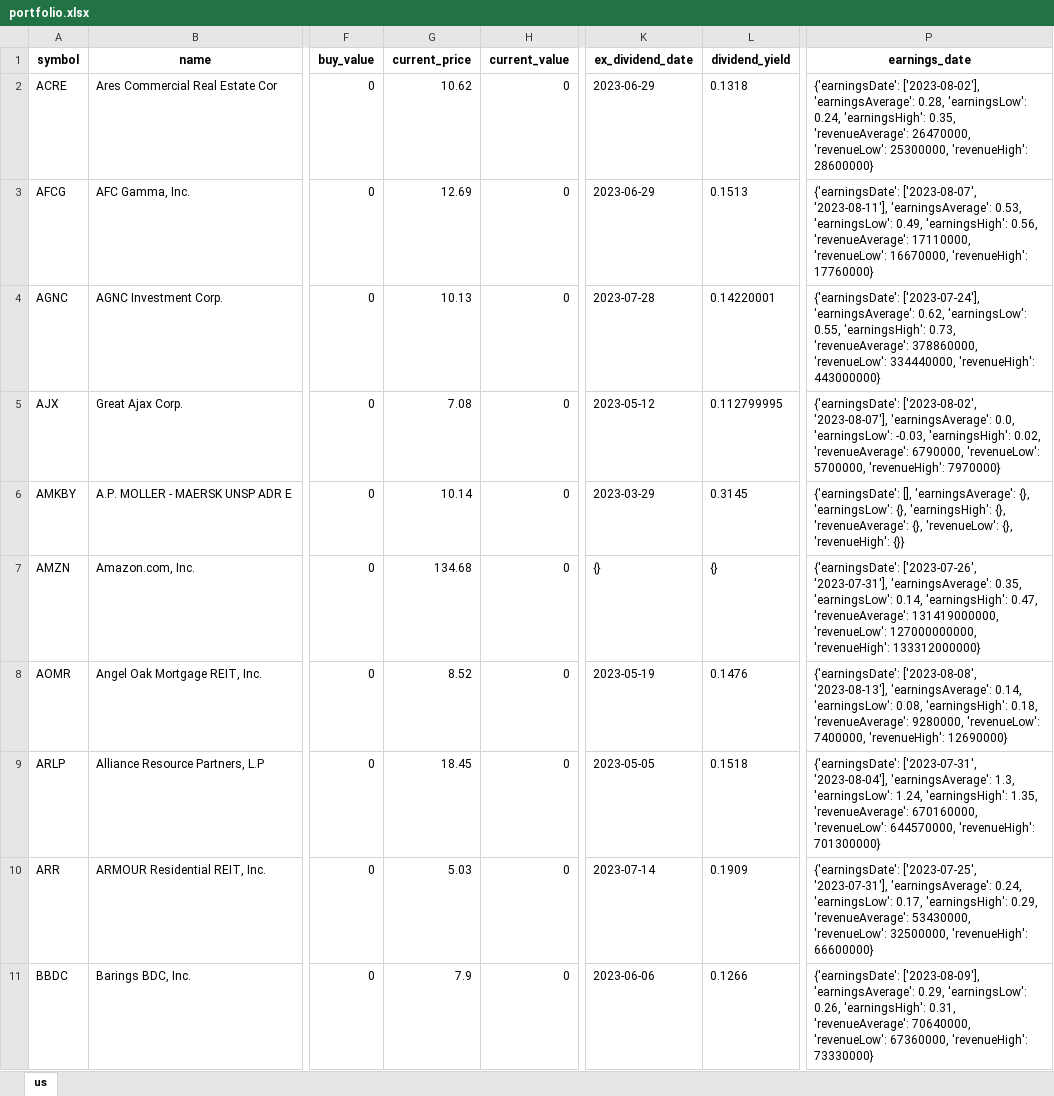
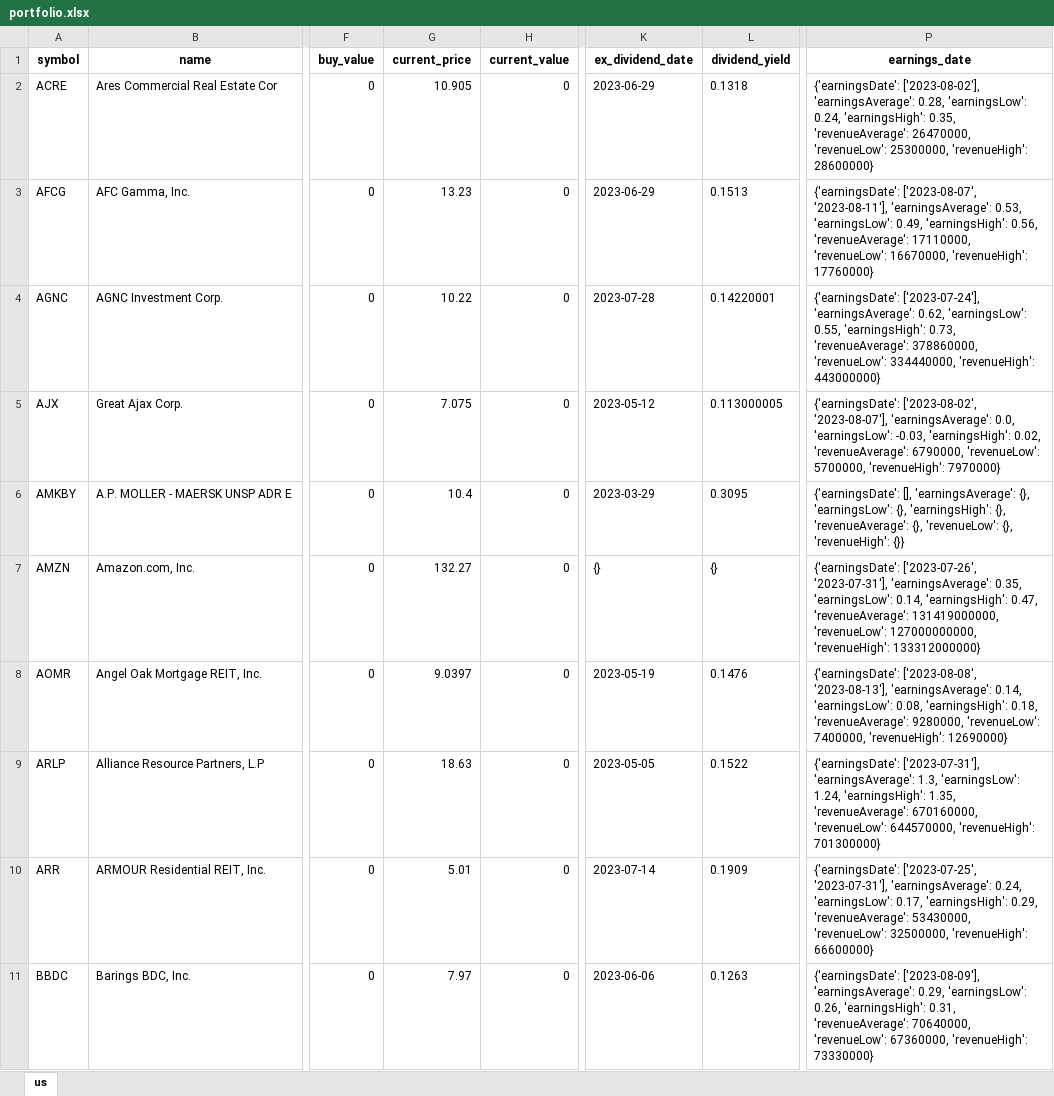
Before and after one commit to alpha2phi-platform/alphalib, an Excel workbook: data/portfolio.xlsx, sheet us, drawn as a sheet; only a part is shown, gaps mark what is left out; values as stored, in another font and other column widths than the file's, no borders; the diff covers the shown part only; the diff names each change by its address in the sheet, - before the commit and + after, or states it on an @@ line.

Commit message:
feat: dividend analysis

```diff
--- a/data/portfolio.xlsx (sheet us)
+++ b/data/portfolio.xlsx (sheet us)
-G2 (current_price): 10.62
+G2 (current_price): 10.905
-G3 (current_price): 12.69
+G3 (current_price): 13.23
-G4 (current_price): 10.13
+G4 (current_price): 10.22
-G5 (current_price): 7.08
+G5 (current_price): 7.075
-L5 (dividend_yield): 0.112799995
+L5 (dividend_yield): 0.113000005
-G6 (current_price): 10.14
+G6 (current_price): 10.4
-L6 (dividend_yield): 0.3145
+L6 (dividend_yield): 0.3095
-G7 (current_price): 134.68
+G7 (current_price): 132.27
-G8 (current_price): 8.52
+G8 (current_price): 9.0397
-G9 (current_price): 18.45
+G9 (current_price): 18.63
-L9 (dividend_yield): 0.1518
+L9 (dividend_yield): 0.1522
-P9 (earnings_date): {'earningsDate': ['2023-07-31', '2023-08-04'], 'earningsAverage': 1.3,…
+P9 (earnings_date): {'earningsDate': ['2023-07-31'], 'earningsAverage': 1.3,…
-G10 (current_price): 5.03
+G10 (current_price): 5.01
-G11 (current_price): 7.9
+G11 (current_price): 7.97
-L11 (dividend_yield): 0.1266
+L11 (dividend_yield): 0.1263
```
Also changed, not shown: 98 edited cells elsewhere in this sheet, 5 other files.
